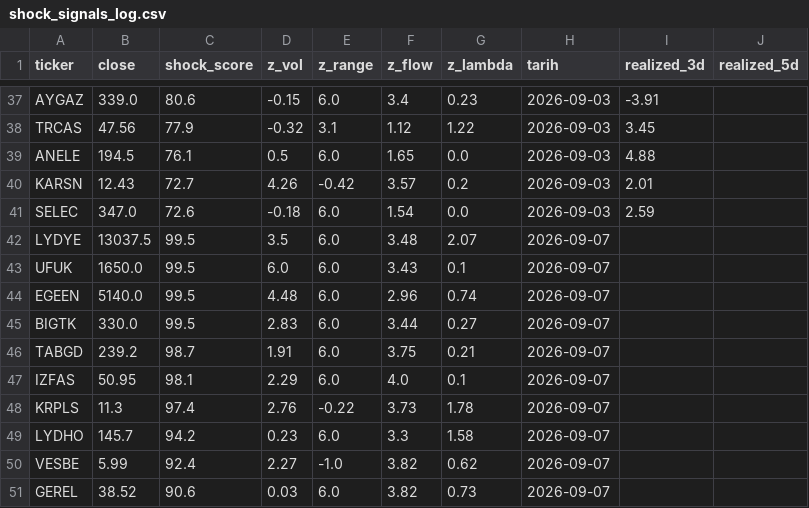
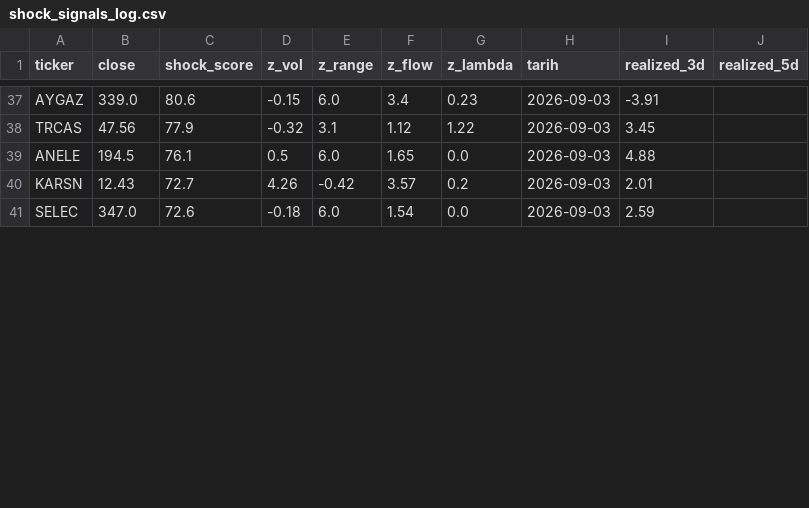
Before and after one commit to evsayar33-oss/bist_shock_quant, a CSV file: shock_signals_log.csv, drawn as a sheet; only a part is shown, gaps mark what is left out; removed rows and columns are numbered as before the commit, all else as after; the diff covers the shown part only; the diff names each change by its address in the sheet, - before the commit and + after, or states it on an @@ line.

Commit message:
QuantBot 10:30 Shock Guncelleme: Mon Sep  7 10:46:59 UTC 2026

```diff
--- a/shock_signals_log.csv
+++ b/shock_signals_log.csv
-row 42: LYDYE | 13037.5 | 99.5 | 3.5 | 6.0 | 3.48 | 2.07 | 2026-09-07
-row 43: UFUK | 1650.0 | 99.5 | 6.0 | 6.0 | 3.43 | 0.1 | 2026-09-07
-row 44: EGEEN | 5140.0 | 99.5 | 4.48 | 6.0 | 2.96 | 0.74 | 2026-09-07
-row 45: BIGTK | 330.0 | 99.5 | 2.83 | 6.0 | 3.44 | 0.27 | 2026-09-07
-row 46: TABGD | 239.2 | 98.7 | 1.91 | 6.0 | 3.75 | 0.21 | 2026-09-07
-row 47: IZFAS | 50.95 | 98.1 | 2.29 | 6.0 | 4.0 | 0.1 | 2026-09-07
-row 48: KRPLS | 11.3 | 97.4 | 2.76 | -0.22 | 3.73 | 1.78 | 2026-09-07
-row 49: LYDHO | 145.7 | 94.2 | 0.23 | 6.0 | 3.3 | 1.58 | 2026-09-07
-row 50: VESBE | 5.99 | 92.4 | 2.27 | -1.0 | 3.82 | 0.62 | 2026-09-07
-row 51: GEREL | 38.52 | 90.6 | 0.03 | 6.0 | 3.82 | 0.73 | 2026-09-07
```
Also changed, not shown: 10 added rows and 13 edited cells elsewhere in this file, 2 other files.
